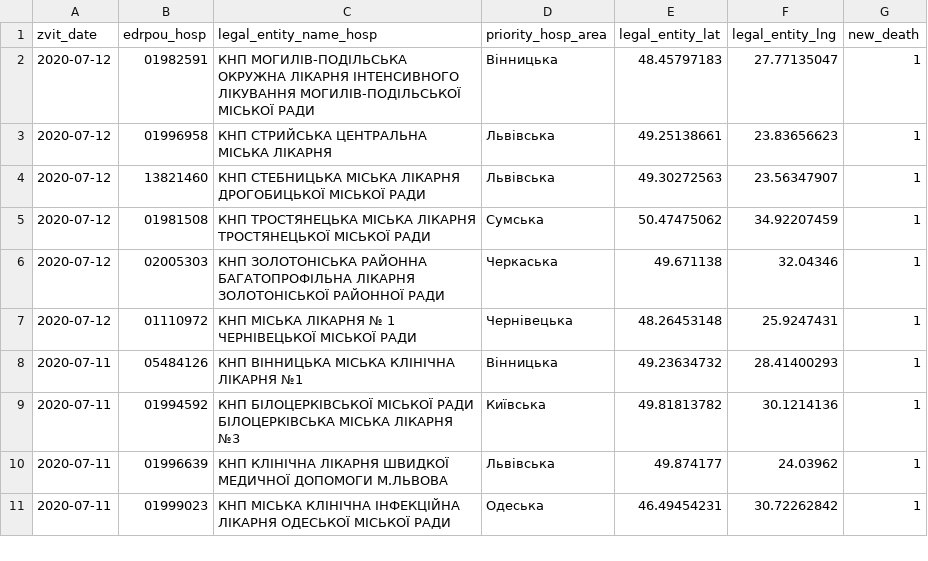
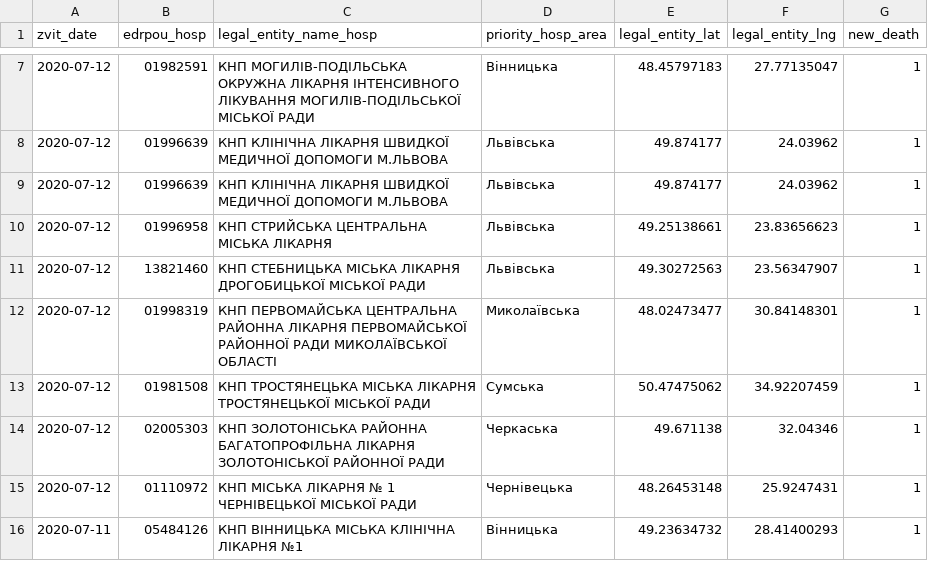
Before and after one commit to texty/covid-19, a CSV file: data/ukraine/death_cases.csv, drawn as a sheet; only a part is shown, gaps mark what is left out; the shorter side is filled out with more unchanged rows; the diff covers the shown part only; the diff names each change by its address in the sheet, - before the commit and + after, or states it on an @@ line.

```diff
--- a/data/ukraine/death_cases.csv
+++ b/data/ukraine/death_cases.csv
+row 8: 2020-07-12 | 01996639 | КНП КЛІНІЧНА ЛІКАРНЯ ШВИДКОЇ МЕДИЧНОЇ ДОПОМОГИ М.ЛЬВОВА | Львівська | 49.874177 | 24.03962 | 1
+row 9: 2020-07-12 | 01996639 | КНП КЛІНІЧНА ЛІКАРНЯ ШВИДКОЇ МЕДИЧНОЇ ДОПОМОГИ М.ЛЬВОВА | Львівська | 49.874177 | 24.03962 | 1
+row 12: 2020-07-12 | 01998319 | КНП ПЕРВОМАЙСЬКА ЦЕНТРАЛЬНА РАЙОННА ЛІКАРНЯ ПЕРВОМАЙСЬКОЇ РАЙОННОЇ РАДИ МИКОЛАЇВСЬКОЇ ОБЛАСТІ | Миколаївська | 48.02473477 | 30.84148301 | 1
```
Also changed, not shown: 11 added rows elsewhere in this file, data/ukraine/cases_by_date.csv, data/ukraine/cases_by_region.csv, 1 other file.
